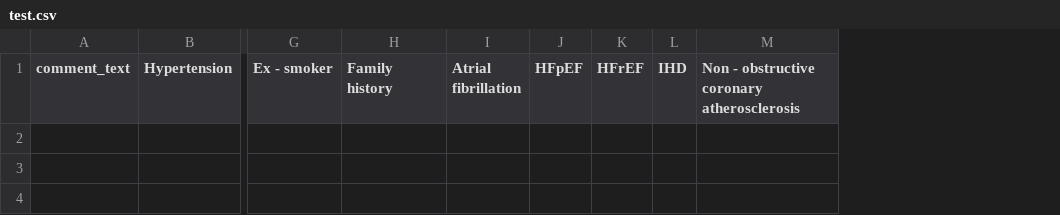
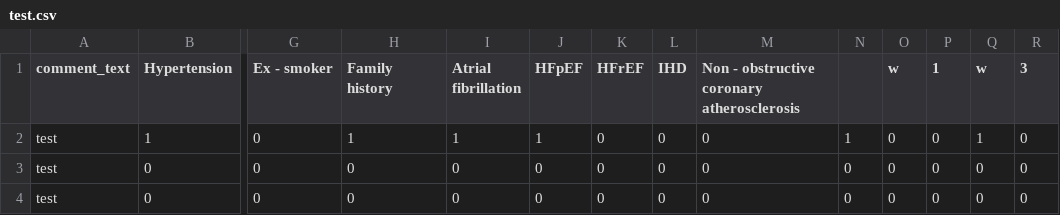
Before and after one commit to club660/BC_LabellingTool, a CSV file: resourse/test.csv, drawn as a sheet; only a part is shown, gaps mark what is left out; rows hold the shown columns only; the diff names each change by its address in the sheet, - before the commit and + after, or states it on an @@ line.

```diff
--- a/resourse/test.csv
+++ b/resourse/test.csv
+column N, empty
+column O (w), empty
+column P (1), empty
+column Q (w), empty
+column R (3), empty
+row 2: test | 1 | 0 | 1 | 1 | 1 | 0 | 0 | 0 | 1 | 0 | 0 | 1 | 0
+row 3: test | 0 | 0 | 0 | 0 | 0 | 0 | 0 | 0 | 0 | 0 | 0 | 0 | 0
+row 4: test | 0 | 0 | 0 | 0 | 0 | 0 | 0 | 0 | 0 | 0 | 0 | 0 | 0
```
Also changed, not shown: 7 other files.
